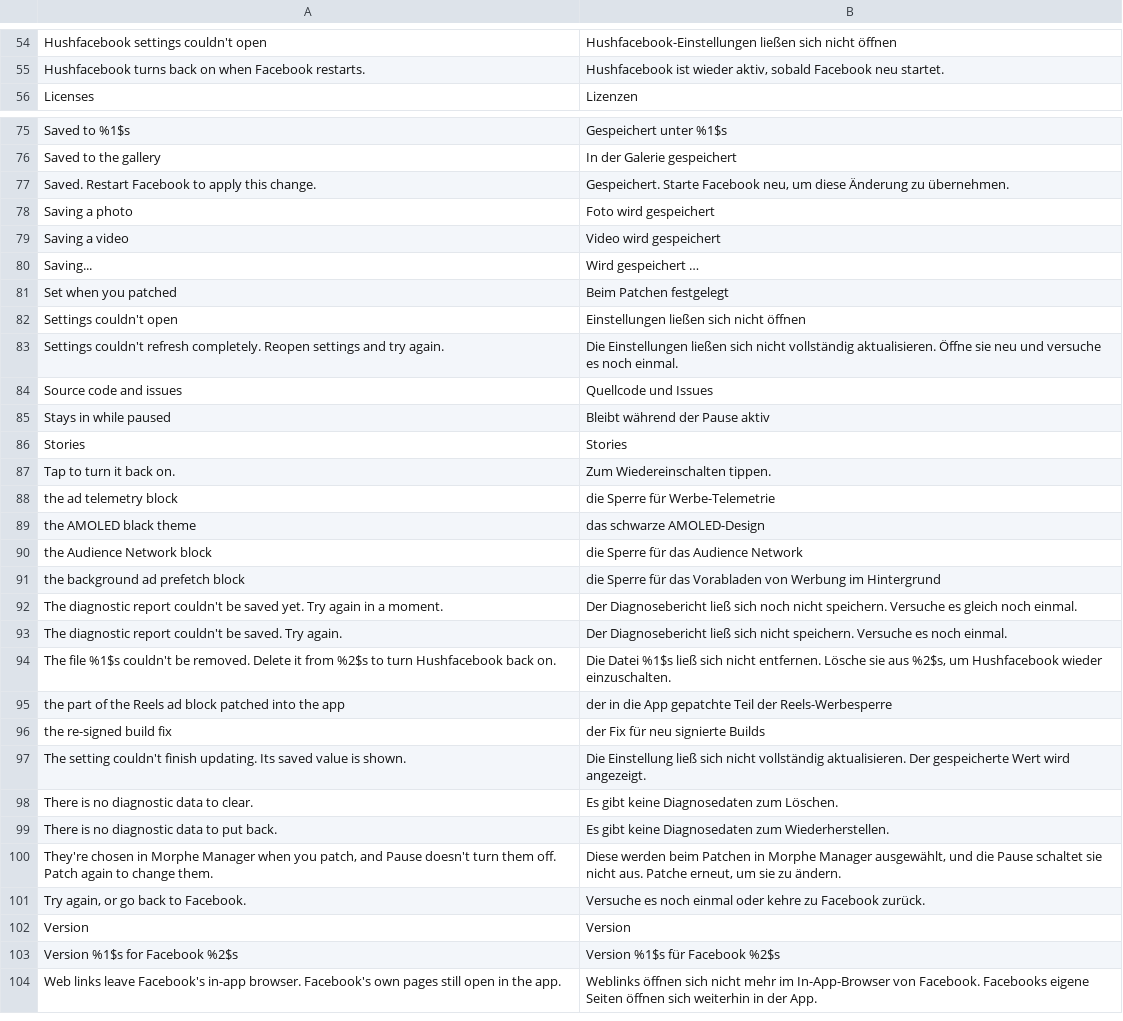
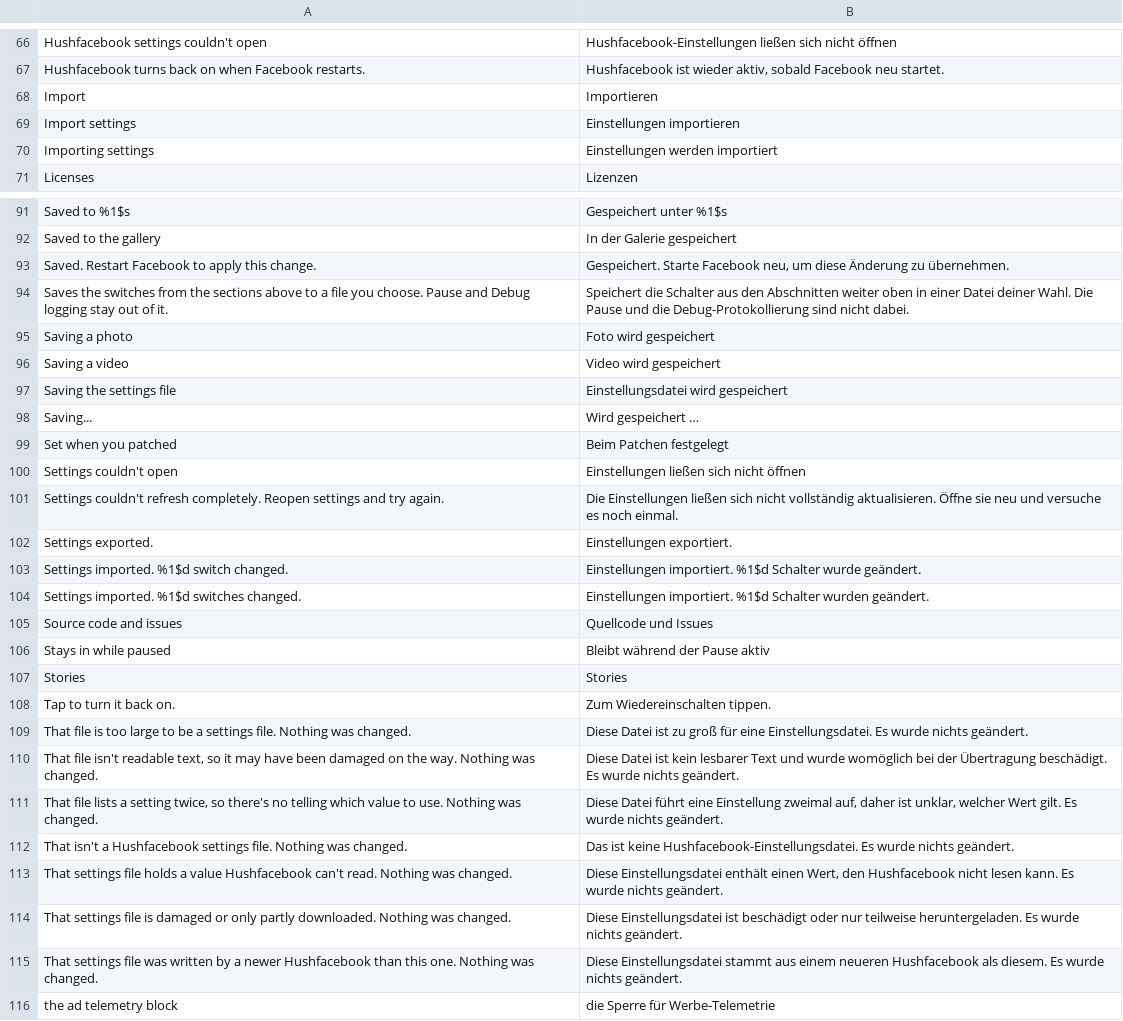
Before and after one commit to SysAdminDoc/Hushfacebook, a TSV file: extensions/shared/library/src/main/l10n/de.tsv, drawn as a sheet; only a part is shown, gaps mark what is left out; the shorter side is filled out with more unchanged rows; the diff covers the shown part only.

Commit message:
feat(settings): export and import the switches through Android's file picker
Morphe Manager can export the patch choices and the signing key, but not
the switches, which live in Facebook's own data, so a reinstall or a new
phone started every one of them over.

Two rows in the Hushfacebook section, Export settings and Import
settings, open ACTION_CREATE_DOCUMENT and ACTION_OPEN_DOCUMENT from the
settings page. A file is a format name, a schema number and one true or
false for each of the eight feature switches, written from their saved
values so an export while paused keeps what was chosen. The list is
explicit: Pause, safe mode, the debug settings, the language and the
counters Hushfacebook keeps stay out, and so do the log and the
diagnostic data.

An import is read on a worker and shown before anything is written: how
many switches it changes, and how many names in it this build doesn't
know, which are left out. Import writes the changes in one
Setting.saveAll commit. A file over 64 KB, one that isn't a single JSON
object, one naming something twice, one holding a switch that isn't true
or false, and one declaring a newer or unreadable schema are each
refused with a sentence of their own and change nothing. SettingsJson
throws DuplicateNameException for a name given twice, so the refusal can
say which it was.

A picker's answer reaches the page by the name the framework gave it,
and a page rebuilt behind the picker keeps that name, so nothing about a
request is held on the page. The preview waits in the page's saved state
and comes back after the activity is rebuilt.

Ported from Hushfeed bcc57ee5 (SettingsBackup, SettingsBackupPreference
and their test), with a ported rule for each file in provenance.json and
the 30 new strings in all five tables.

Tests: SettingsBackupTest (29) holds the list against every switch in
Settings by reflection, the file's exact shape, the one commit, each
refusal and the picker round trip, a result that arrives after the
activity was rebuilt included. SettingsL10nTest now drives the export,
the preview and every refusal, so the en-XA, ar-XB and per-language
checks read their text too.

```diff
--- a/extensions/shared/library/src/main/l10n/de.tsv
+++ b/extensions/shared/library/src/main/l10n/de.tsv
@@ -55,2 +67,5 @@ Hushfacebook settings couldn't open	Hushfacebook-Einstellungen ließen sich nich
 Hushfacebook turns back on when Facebook restarts.	Hushfacebook ist wieder aktiv, sobald Facebook neu startet.
+Import	Importieren
+Import settings	Einstellungen importieren
+Importing settings	Einstellungen werden importiert
 Licenses	Lizenzen
@@ -77,4 +93,6 @@ Saved to the gallery	In der Galerie gespeichert
 Saved. Restart Facebook to apply this change.	Gespeichert. Starte Facebook neu, um diese Änderung zu übernehmen.
+Saves the switches from the sections above to a file you choose. Pause and Debug logging stay out of it.	Speichert die Schalter aus den Abschnitten weiter oben in einer Datei deiner Wahl. Die Pause und die Debug-Protokollierung sind nicht dabei.
 Saving a photo	Foto wird gespeichert
 Saving a video	Video wird gespeichert
+Saving the settings file	Einstellungsdatei wird gespeichert
 Saving...	Wird gespeichert …
@@ -83,2 +101,5 @@ Settings couldn't open	Einstellungen ließen sich nicht öffnen
 Settings couldn't refresh completely. Reopen settings and try again.	Die Einstellungen ließen sich nicht vollständig aktualisieren. Öffne sie neu und versuche es noch einmal.
+Settings exported.	Einstellungen exportiert.
+Settings imported. %1$d switch changed.	Einstellungen importiert. %1$d Schalter wurde geändert.
+Settings imported. %1$d switches changed.	Einstellungen importiert. %1$d Schalter wurden geändert.
 Source code and issues	Quellcode und Issues
@@ -87,2 +108,9 @@ Stories	Stories
 Tap to turn it back on.	Zum Wiedereinschalten tippen.
+That file is too large to be a settings file. Nothing was changed.	Diese Datei ist zu groß für eine Einstellungsdatei. Es wurde nichts geändert.
+That file isn't readable text, so it may have been damaged on the way. Nothing was changed.	Diese Datei ist kein lesbarer Text und wurde womöglich bei der Übertragung beschädigt. Es wurde nichts geändert.
+That file lists a setting twice, so there's no telling which value to use. Nothing was changed.	Diese Datei führt eine Einstellung zweimal auf, daher ist unklar, welcher Wert gilt. Es wurde nichts geändert.
+That isn't a Hushfacebook settings file. Nothing was changed.	Das ist keine Hushfacebook-Einstellungsdatei. Es wurde nichts geändert.
+That settings file holds a value Hushfacebook can't read. Nothing was changed.	Diese Einstellungsdatei enthält einen Wert, den Hushfacebook nicht lesen kann. Es wurde nichts geändert.
+That settings file is damaged or only partly downloaded. Nothing was changed.	Diese Einstellungsdatei ist beschädigt oder nur teilweise heruntergeladen. Es wurde nichts geändert.
+That settings file was written by a newer Hushfacebook than this one. Nothing was changed.	Diese Einstellungsdatei stammt aus einem neueren Hushfacebook als diesem. Es wurde nichts geändert.
 the ad telemetry block	die Sperre für Werbe-Telemetrie
```
Also changed, not shown: 15 added rows elsewhere in this file, extensions/shared/library/src/main/l10n/es.tsv, extensions/shared/library/src/main/l10n/in.tsv, 10 other files.
